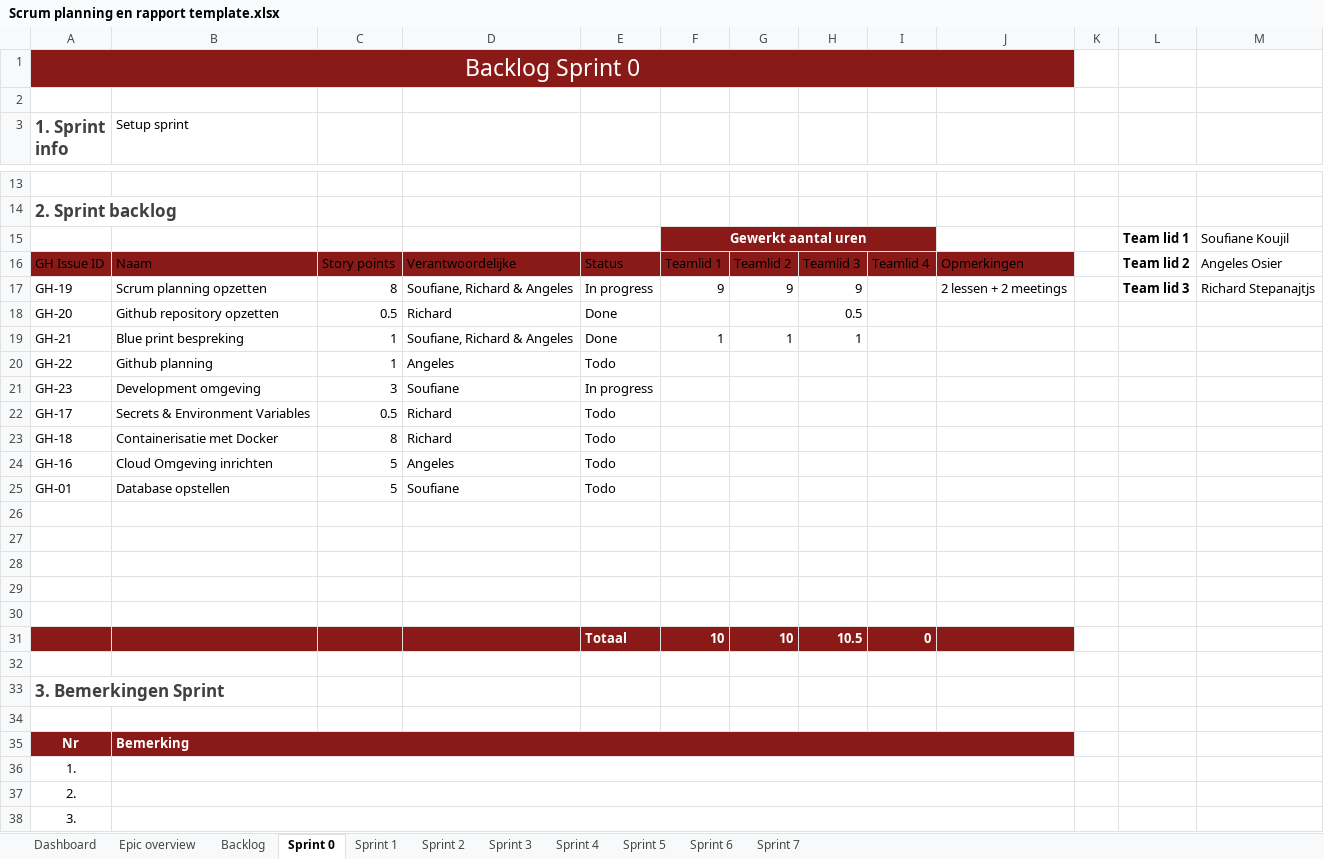
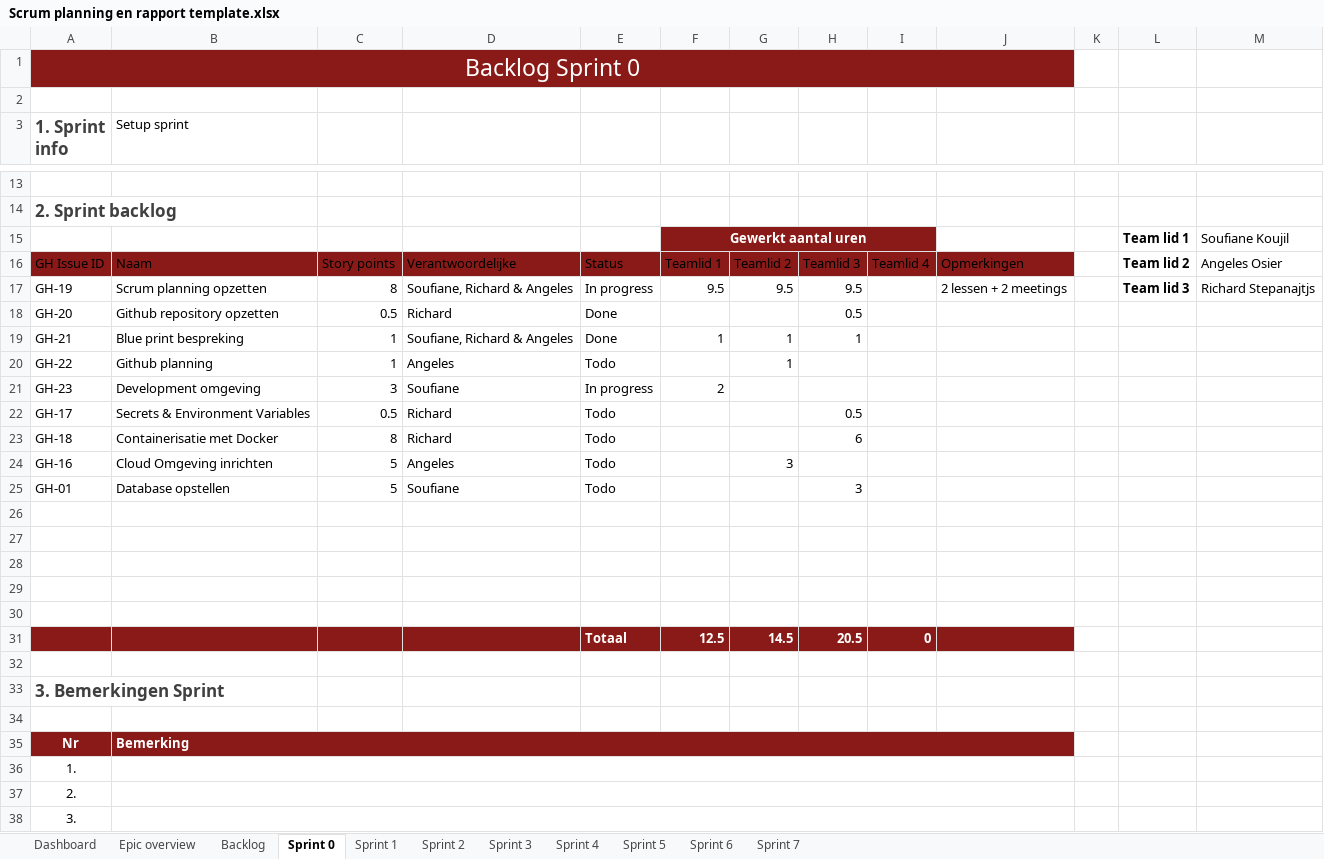
Before and after one commit to RichardStepanajtjs/AI-Project, an Excel workbook: Docs/Scrum planning en rapport template.xlsx, sheet Sprint 0, drawn as a sheet; only a part is shown, gaps mark what is left out; values as stored, in another font and other column widths than the file's, no borders; table styles not drawn; removed rows and columns are numbered as before the commit, all else as after; the diff names each change by its address in the sheet, - before the commit and + after, or states it on an @@ line.

```diff
--- a/Docs/Scrum planning en rapport template.xlsx (sheet Sprint 0)
+++ b/Docs/Scrum planning en rapport template.xlsx (sheet Sprint 0)
-F17: 9
+F17: 9.5
-G17: 9
+G17: 9.5
-H17: 9
+H17: 9.5
-G20: (empty)
+G20: 1
-F21: (empty)
+F21: 2
-H22: (empty)
+H22: 0.5
-H23: (empty)
+H23: 6
-G24: (empty)
+G24: 3
-H25: (empty)
+H25: 3
-row 31:  |  |  |  | Totaal | 10 | 10 | 10.5 | 0
+row 31:  |  |  |  | Totaal | 12.5 | 14.5 | 20.5 | 0
```
Also changed, not shown: sheet Dashboard, 1 other file.
